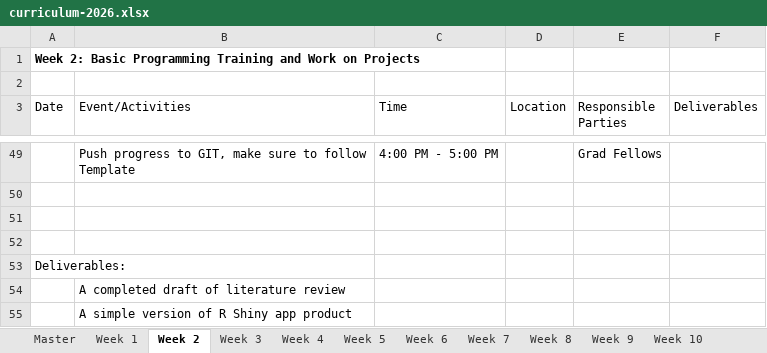
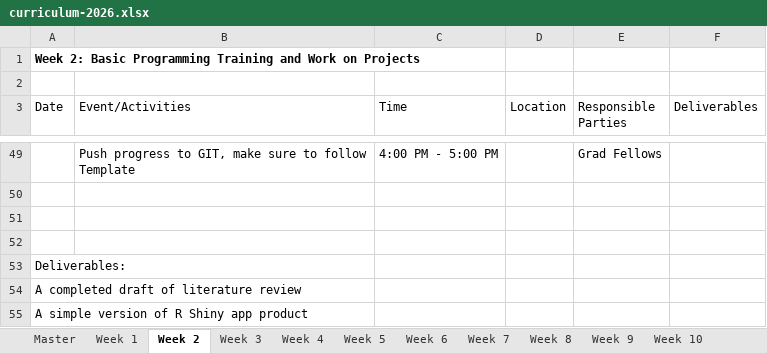
Before and after one commit to pdahal23/dspg-2026-curriculum-, an Excel workbook: curriculum-2026.xlsx, sheet Week 2, drawn as a sheet; only a part is shown, gaps mark what is left out; values as stored, in another font and other column widths than the file's, no borders; removed rows and columns are numbered as before the commit, all else as after; the diff names each change by its address in the sheet, - before the commit and + after, or states it on an @@ line.

```diff
--- a/curriculum-2026.xlsx (sheet Week 2)
+++ b/curriculum-2026.xlsx (sheet Week 2)
-row 54:  | A completed draft of literature review
-row 55:  | A simple version of R Shiny app product
+row 54: A completed draft of literature review
+row 55: A simple version of R Shiny app product
```
Also changed, not shown: sheet Week 1, 1 other file.
